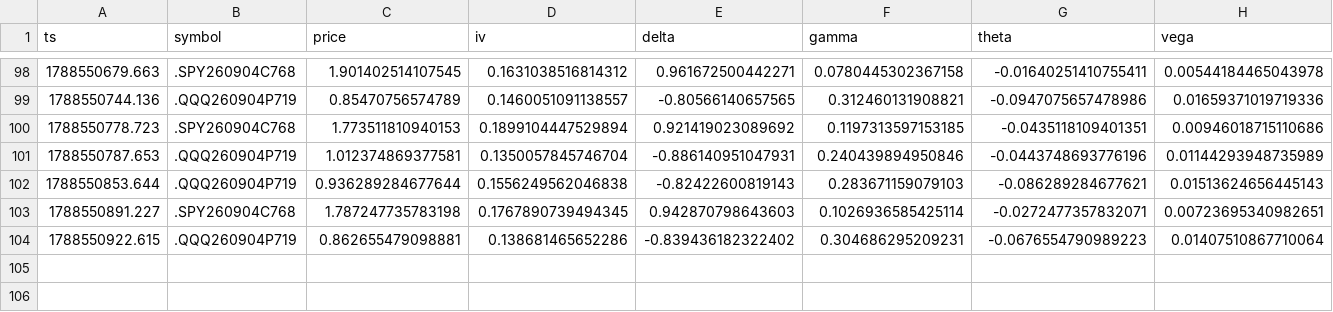
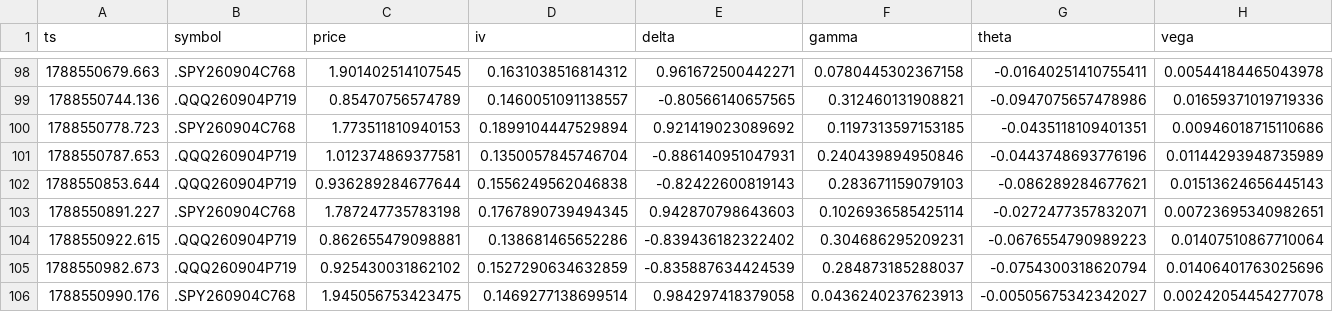
Before and after one commit to giancuffaro/discord-sniper, a CSV file: greeks_tape.csv, drawn as a sheet; only a part is shown, gaps mark what is left out; rows hold the shown columns only; the diff names each change by its address in the sheet, - before the commit and + after, or states it on an @@ line.

Commit message:
auto-push Fri 09/04/2026 15:43:46.19

```diff
--- a/greeks_tape.csv
+++ b/greeks_tape.csv
+row 105: 1788550982.673 | .QQQ260904P719 | 0.925430031862102 | 0.1527290634632859 | -0.835887634424539 | 0.284873185288037 | -0.0754300318620794 | 0.01406401763025696
+row 106: 1788550990.176 | .SPY260904C768 | 1.945056753423475 | 0.1469277138699514 | 0.984297418379058 | 0.0436240237623913 | -0.00505675342342027 | 0.00242054454277078
```
